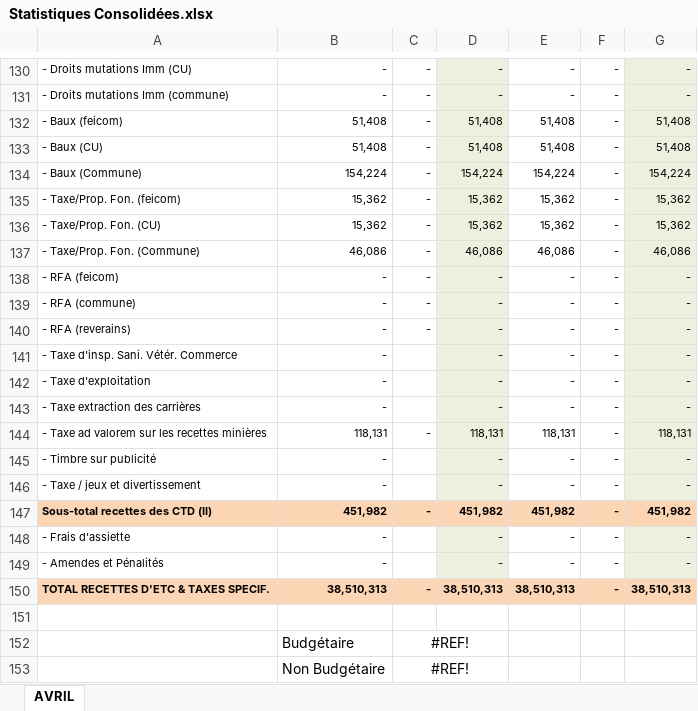
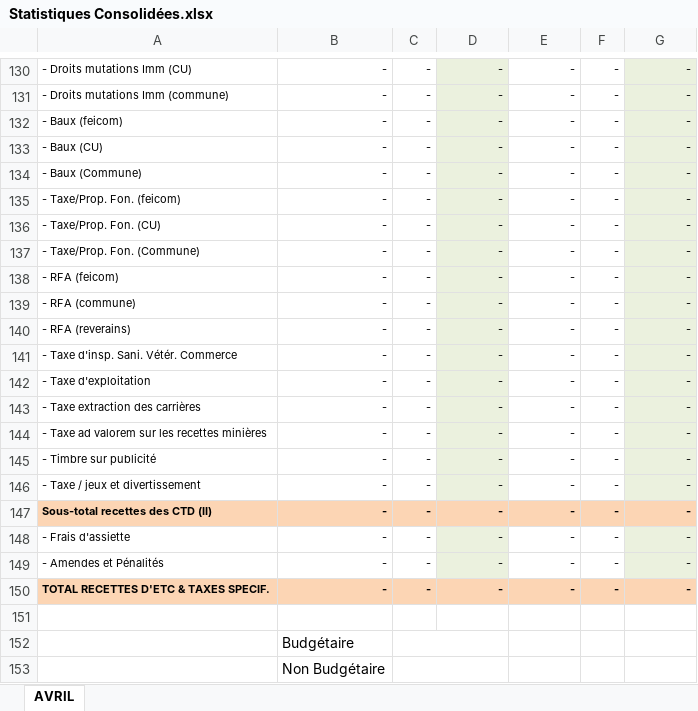
Before and after one commit to You-Mix/CIME-Project, an Excel workbook: soft_cime/static/doc/Statistiques Consolidées.xlsx, sheet AVRIL, drawn as a sheet; only a part is shown, gaps mark what is left out; values as stored, in another font and other column widths than the file's, no borders; the diff covers the shown part only; the diff names each change by its address in the sheet, - before the commit and + after, or states it on an @@ line.

```diff
--- a/soft_cime/static/doc/Statistiques Consolidées.xlsx (sheet AVRIL)
+++ b/soft_cime/static/doc/Statistiques Consolidées.xlsx (sheet AVRIL)
-B132:B133: 51,408
+B132:B133: -
-D132:D133: 51,408
+D132:D133: -
-E132:E133: 51,408
+E132:E133: -
-G132:G133: 51,408
+G132:G133: -
-B134: 154,224
+B134: -
-D134: 154,224
+D134: -
-E134: 154,224
+E134: -
-G134: 154,224
+G134: -
-B135:B136: 15,362
+B135:B136: -
-D135:D136: 15,362
+D135:D136: -
-E135:E136: 15,362
+E135:E136: -
-G135:G136: 15,362
+G135:G136: -
-B137: 46,086
+B137: -
-D137: 46,086
+D137: -
-E137: 46,086
+E137: -
-G137: 46,086
+G137: -
-C141:C143: (empty)
+C141:C143: -
-B144: 118,131
+B144: -
-D144: 118,131
+D144: -
-E144: 118,131
+E144: -
-G144: 118,131
+G144: -
-C145:C146: (empty)
+C145:C146: -
-B147: 451,982
+B147: -
-D147: 451,982
+D147: -
-E147: 451,982
+E147: -
-G147: 451,982
+G147: -
-C148:C149: (empty)
+C148:C149: -
-B150: 38,510,313
+B150: -
-D150: 38,510,313
+D150: -
-E150: 38,510,313
+E150: -
-G150: 38,510,313
+G150: -
-C152:C153: #REF!
+C152:C153: (empty)
```
Also changed, not shown: 28 added rows, 28 removed rows, 88 edited cells and cell formats elsewhere in this sheet, formulas that keep their value, 8 other files.
